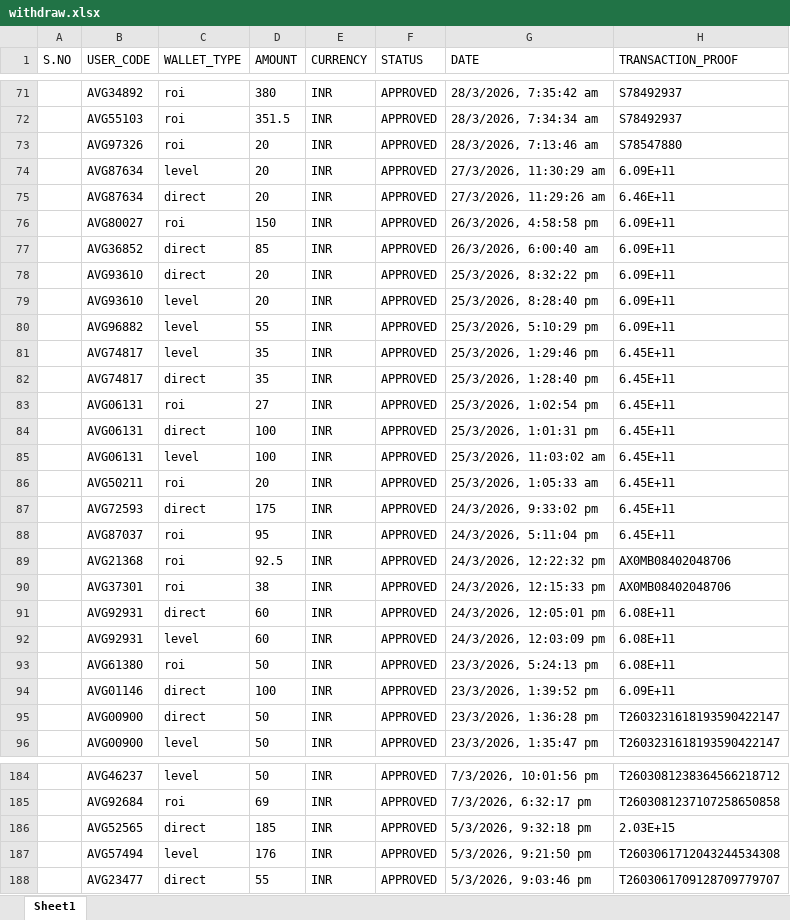
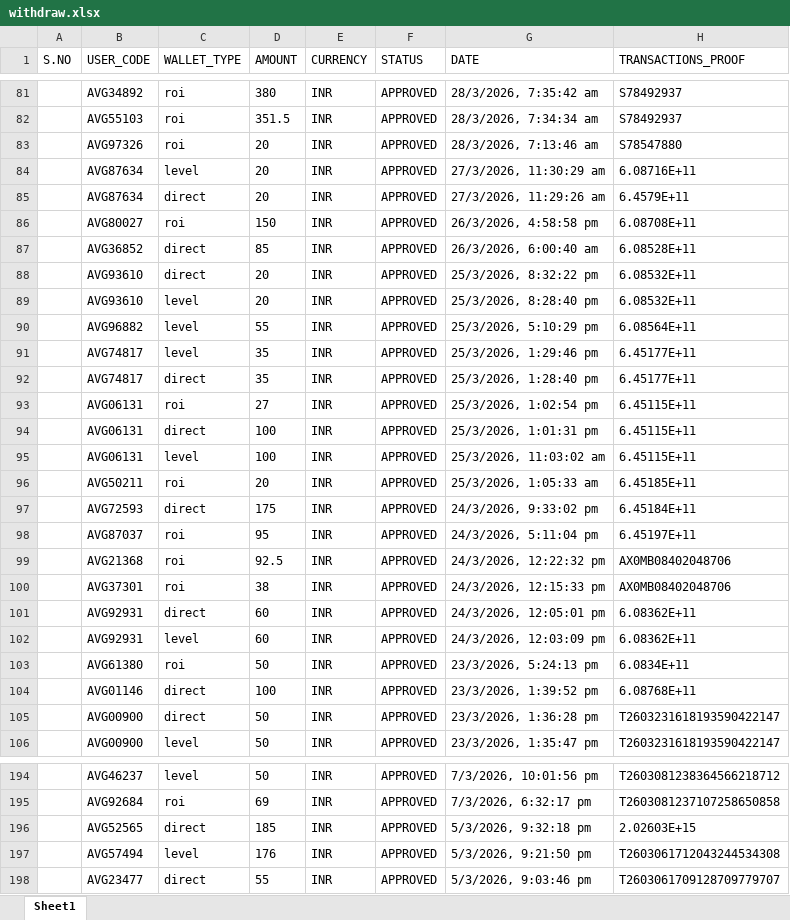
Before and after one commit to suriyanandhimalai555-prog/AVG_Staking, an Excel workbook: server/withdraw.xlsx, sheet Sheet1, drawn as a sheet; only a part is shown, gaps mark what is left out; values as stored, in another font and other column widths than the file's, no borders; table styles not drawn; addresses are those after the commit; the diff covers the shown part only; the diff names each change by its address in the sheet, - before the commit and + after, or states it on an @@ line.

```diff
--- a/server/withdraw.xlsx (sheet Sheet1)
+++ b/server/withdraw.xlsx (sheet Sheet1)
-H1: TRANSACTION_PROOF
+H1: TRANSACTIONS_PROOF
-H84 (TRANSACTIONS_PROOF): 6.09E+11
+H84 (TRANSACTIONS_PROOF): 6.08716E+11
-H85 (TRANSACTIONS_PROOF): 6.46E+11
+H85 (TRANSACTIONS_PROOF): 6.4579E+11
-H86 (TRANSACTIONS_PROOF): 6.09E+11
+H86 (TRANSACTIONS_PROOF): 6.08708E+11
-H87 (TRANSACTIONS_PROOF): 6.09E+11
+H87 (TRANSACTIONS_PROOF): 6.08528E+11
-H88:H89 (TRANSACTIONS_PROOF): 6.09E+11
+H88:H89 (TRANSACTIONS_PROOF): 6.08532E+11
-H90 (TRANSACTIONS_PROOF): 6.09E+11
+H90 (TRANSACTIONS_PROOF): 6.08564E+11
-H91:H92 (TRANSACTIONS_PROOF): 6.45E+11
+H91:H92 (TRANSACTIONS_PROOF): 6.45177E+11
-H93:H95 (TRANSACTIONS_PROOF): 6.45E+11
+H93:H95 (TRANSACTIONS_PROOF): 6.45115E+11
-H96 (TRANSACTIONS_PROOF): 6.45E+11
+H96 (TRANSACTIONS_PROOF): 6.45185E+11
-H97 (TRANSACTIONS_PROOF): 6.45E+11
+H97 (TRANSACTIONS_PROOF): 6.45184E+11
-H98 (TRANSACTIONS_PROOF): 6.45E+11
+H98 (TRANSACTIONS_PROOF): 6.45197E+11
-H101:H102 (TRANSACTIONS_PROOF): 6.08E+11
+H101:H102 (TRANSACTIONS_PROOF): 6.08362E+11
-H103 (TRANSACTIONS_PROOF): 6.08E+11
+H103 (TRANSACTIONS_PROOF): 6.0834E+11
-H104 (TRANSACTIONS_PROOF): 6.09E+11
+H104 (TRANSACTIONS_PROOF): 6.08768E+11
-H196 (TRANSACTIONS_PROOF): 2.03E+15
+H196 (TRANSACTIONS_PROOF): 2.02603E+15
```
Also changed, not shown: 10 added rows and 74 edited cells elsewhere in this sheet, server/levelIncome.xlsx, server/roi.xlsx, 11 other files.
